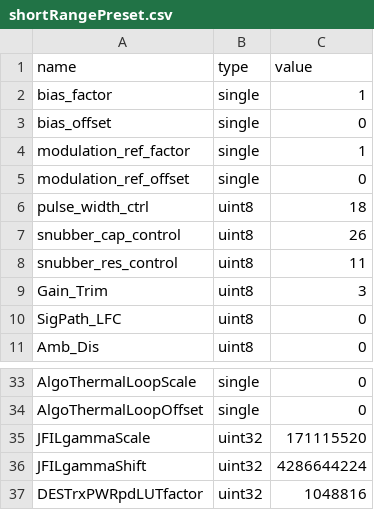
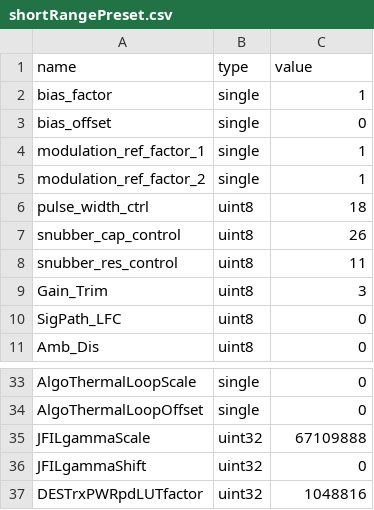
Before and after one commit to aangerma/algo_ivcam2, a CSV file: CompiledAPI/calib_dir/shortRangePreset.csv, drawn as a sheet; only a part is shown, gaps mark what is left out.

```diff
--- a/CompiledAPI/calib_dir/shortRangePreset.csv
+++ b/CompiledAPI/calib_dir/shortRangePreset.csv
@@ -3,4 +3,4 @@ bias_factor,single,1
 bias_offset,single,0
-modulation_ref_factor,single,1
-modulation_ref_offset,single,0
+modulation_ref_factor_1,single,1
+modulation_ref_factor_2,single,1
 pulse_width_ctrl,uint8,18
@@ -34,4 +34,4 @@ AlgoThermalLoopScale,single,0
 AlgoThermalLoopOffset,single,0
-JFILgammaScale,uint32,171115520
-JFILgammaShift,uint32,4286644224
+JFILgammaScale,uint32,67109888
+JFILgammaShift,uint32,0
 DESTrxPWRpdLUTfactor,uint32,1048816
```
Also changed, not shown: CompiledAPI/calib_dir/longRangePreset.csv, 30 other files.
